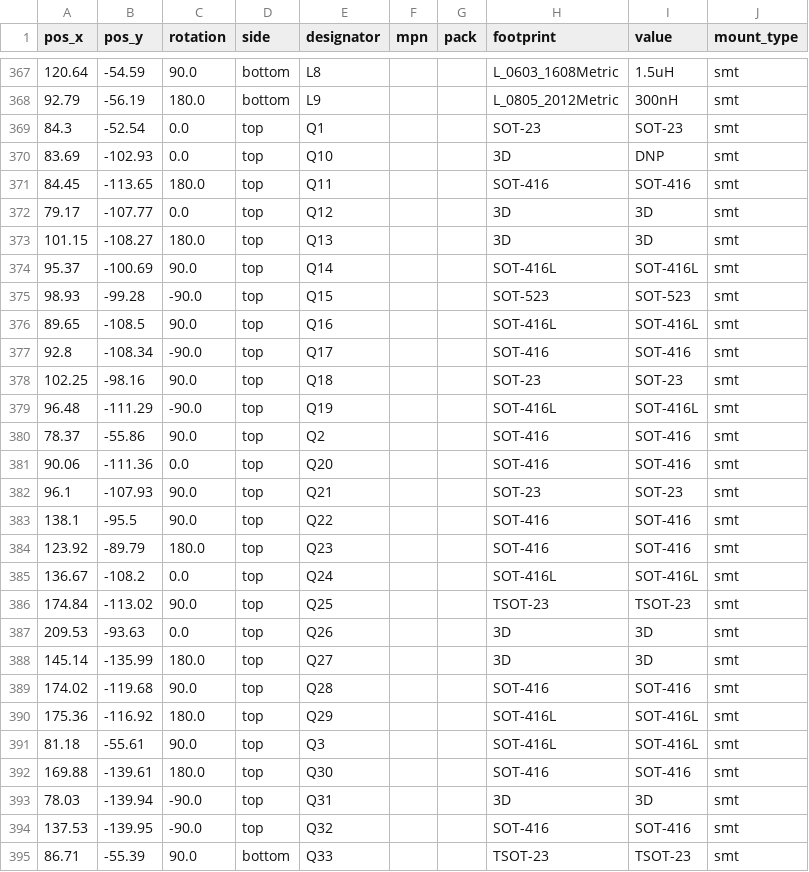
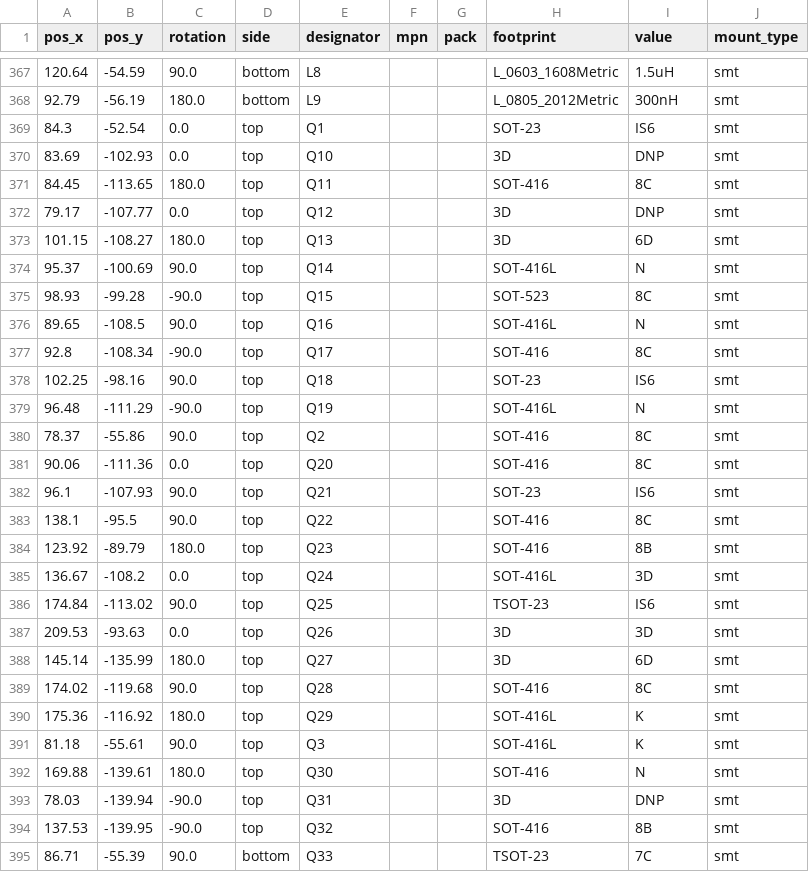
Before and after one commit to squaresausage/Open-Source-PC110, a CSV file: PCB/Fab/PC110.kicad_pcb_positions.csv, drawn as a sheet; only a part is shown, gaps mark what is left out; the diff covers the shown part only.

```diff
--- a/PCB/Fab/PC110.kicad_pcb_positions.csv
+++ b/PCB/Fab/PC110.kicad_pcb_positions.csv
@@ -368,28 +368,28 @@
 92.79,-56.19,180.0,bottom,L9,,,L_0805_2012Metric,300nH,smt
-84.3,-52.54,0.0,top,Q1,,,SOT-23,SOT-23,smt
+84.3,-52.54,0.0,top,Q1,,,SOT-23,IS6,smt
 83.69,-102.93,0.0,top,Q10,,,3D,DNP,smt
-84.45,-113.65,180.0,top,Q11,,,SOT-416,SOT-416,smt
-79.17,-107.77,0.0,top,Q12,,,3D,3D,smt
-101.15,-108.27,180.0,top,Q13,,,3D,3D,smt
-95.37,-100.69,90.0,top,Q14,,,SOT-416L,SOT-416L,smt
-98.93,-99.28,-90.0,top,Q15,,,SOT-523,SOT-523,smt
-89.65,-108.5,90.0,top,Q16,,,SOT-416L,SOT-416L,smt
-92.8,-108.34,-90.0,top,Q17,,,SOT-416,SOT-416,smt
-102.25,-98.16,90.0,top,Q18,,,SOT-23,SOT-23,smt
-96.48,-111.29,-90.0,top,Q19,,,SOT-416L,SOT-416L,smt
-78.37,-55.86,90.0,top,Q2,,,SOT-416,SOT-416,smt
-90.06,-111.36,0.0,top,Q20,,,SOT-416,SOT-416,smt
-96.1,-107.93,90.0,top,Q21,,,SOT-23,SOT-23,smt
-138.1,-95.5,90.0,top,Q22,,,SOT-416,SOT-416,smt
-123.92,-89.79,180.0,top,Q23,,,SOT-416,SOT-416,smt
-136.67,-108.2,0.0,top,Q24,,,SOT-416L,SOT-416L,smt
-174.84,-113.02,90.0,top,Q25,,,TSOT-23,TSOT-23,smt
+84.45,-113.65,180.0,top,Q11,,,SOT-416,8C,smt
+79.17,-107.77,0.0,top,Q12,,,3D,DNP,smt
+101.15,-108.27,180.0,top,Q13,,,3D,6D,smt
+95.37,-100.69,90.0,top,Q14,,,SOT-416L,N,smt
+98.93,-99.28,-90.0,top,Q15,,,SOT-523,8C,smt
+89.65,-108.5,90.0,top,Q16,,,SOT-416L,N,smt
+92.8,-108.34,-90.0,top,Q17,,,SOT-416,8C,smt
+102.25,-98.16,90.0,top,Q18,,,SOT-23,IS6,smt
+96.48,-111.29,-90.0,top,Q19,,,SOT-416L,N,smt
+78.37,-55.86,90.0,top,Q2,,,SOT-416,8C,smt
+90.06,-111.36,0.0,top,Q20,,,SOT-416,8C,smt
+96.1,-107.93,90.0,top,Q21,,,SOT-23,IS6,smt
+138.1,-95.5,90.0,top,Q22,,,SOT-416,8C,smt
+123.92,-89.79,180.0,top,Q23,,,SOT-416,8B,smt
+136.67,-108.2,0.0,top,Q24,,,SOT-416L,3D,smt
+174.84,-113.02,90.0,top,Q25,,,TSOT-23,IS6,smt
 209.53,-93.63,0.0,top,Q26,,,3D,3D,smt
-145.14,-135.99,180.0,top,Q27,,,3D,3D,smt
-174.02,-119.68,90.0,top,Q28,,,SOT-416,SOT-416,smt
-175.36,-116.92,180.0,top,Q29,,,SOT-416L,SOT-416L,smt
-81.18,-55.61,90.0,top,Q3,,,SOT-416L,SOT-416L,smt
-169.88,-139.61,180.0,top,Q30,,,SOT-416,SOT-416,smt
-78.03,-139.94,-90.0,top,Q31,,,3D,3D,smt
-137.53,-139.95,-90.0,top,Q32,,,SOT-416,SOT-416,smt
-86.71,-55.39,90.0,bottom,Q33,,,TSOT-23,TSOT-23,smt
+145.14,-135.99,180.0,top,Q27,,,3D,6D,smt
+174.02,-119.68,90.0,top,Q28,,,SOT-416,8C,smt
+175.36,-116.92,180.0,top,Q29,,,SOT-416L,K,smt
+81.18,-55.61,90.0,top,Q3,,,SOT-416L,K,smt
+169.88,-139.61,180.0,top,Q30,,,SOT-416,N,smt
+78.03,-139.94,-90.0,top,Q31,,,3D,DNP,smt
+137.53,-139.95,-90.0,top,Q32,,,SOT-416,8B,smt
+86.71,-55.39,90.0,bottom,Q33,,,TSOT-23,7C,smt
```
Also changed, not shown: 143 edited cells elsewhere in this file, PCB/Fab/PC110.kicad_pcb_bom.csv, 2 other files.
